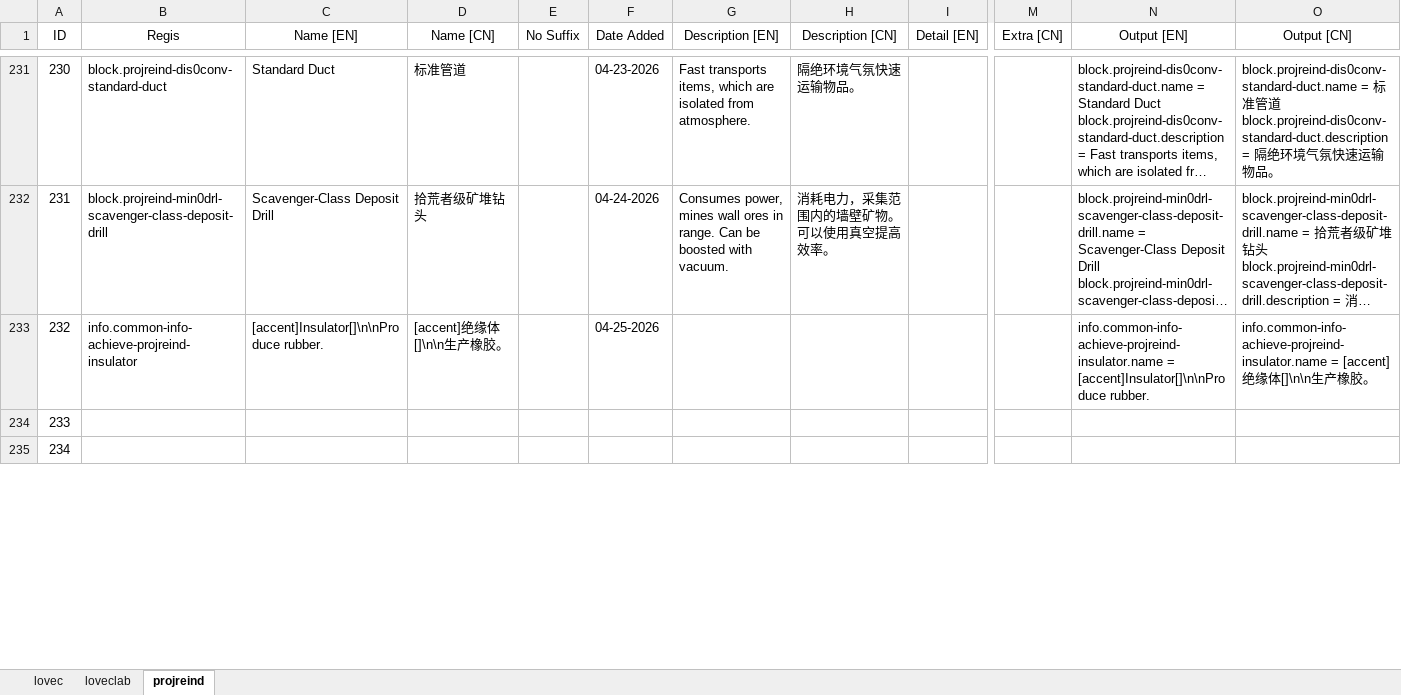
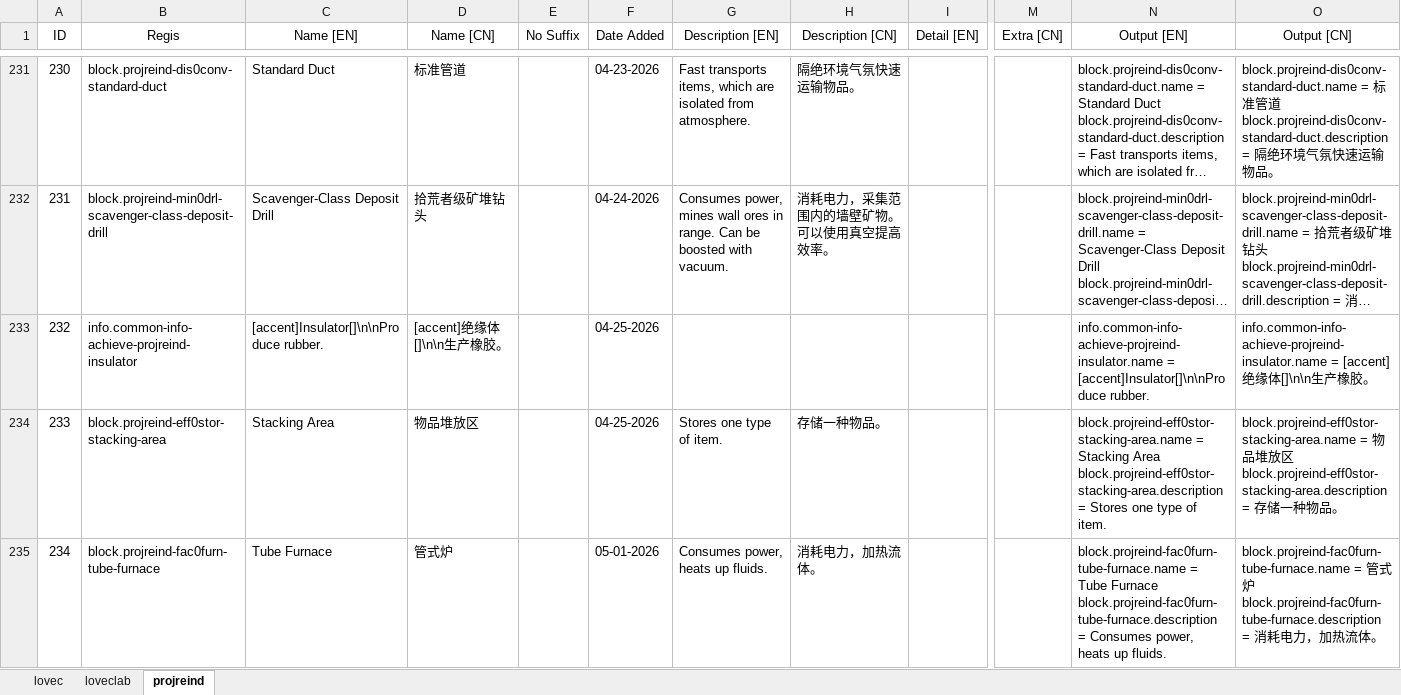
Before and after one commit to HuanXefh/Lovecraftian-Library-Java, an Excel workbook: lovec-bundle-gen.xlsx, sheet projreind, drawn as a sheet; only a part is shown, gaps mark what is left out; long unchanged cells end in …; values as stored, in another font and other column widths than the file's, no borders; ↵ is a line break in a cell; the diff covers the shown part only; the diff names each change by its address in the sheet, - before the commit and + after, or states it on an @@ line.

```diff
--- a/lovec-bundle-gen.xlsx (sheet projreind)
+++ b/lovec-bundle-gen.xlsx (sheet projreind)
-B234 (Regis): (empty)
+B234 (Regis): block.projreind-eff0stor-stacking-area
-C234 (Name [EN]): (empty)
+C234 (Name [EN]): Stacking Area
-D234 (Name [CN]): (empty)
+D234 (Name [CN]): 物品堆放区
-F234 (Date Added): (empty)
+F234 (Date Added): 04-25-2026
-G234 (Description [EN]): (empty)
+G234 (Description [EN]): Stores one type of item.
-H234 (Description [CN]): (empty)
+H234 (Description [CN]): 存储一种物品。
-N234 (Output [EN]): (empty)
+N234 (Output [EN]): block.projreind-eff0stor-stacking-area.name = Stacking Area ↵ block.projreind-eff0stor-stacking-area.description = Stores one type of item.
-O234 (Output [CN]): (empty)
+O234 (Output [CN]): block.projreind-eff0stor-stacking-area.name = 物品堆放区 ↵ block.projreind-eff0stor-stacking-area.description = 存储一种物品。
-B235 (Regis): (empty)
+B235 (Regis): block.projreind-fac0furn-tube-furnace
-C235 (Name [EN]): (empty)
+C235 (Name [EN]): Tube Furnace
-D235 (Name [CN]): (empty)
+D235 (Name [CN]): 管式炉
-F235 (Date Added): (empty)
+F235 (Date Added): 05-01-2026
-G235 (Description [EN]): (empty)
+G235 (Description [EN]): Consumes power, heats up fluids.
-H235 (Description [CN]): (empty)
+H235 (Description [CN]): 消耗电力，加热流体。
-N235 (Output [EN]): (empty)
+N235 (Output [EN]): block.projreind-fac0furn-tube-furnace.name = Tube Furnace ↵ block.projreind-fac0furn-tube-furnace.description = Consumes power, heats up fluids.
-O235 (Output [CN]): (empty)
+O235 (Output [CN]): block.projreind-fac0furn-tube-furnace.name = 管式炉 ↵ block.projreind-fac0furn-tube-furnace.description = 消耗电力，加热流体。
```
Also changed, not shown: 189 edited cells elsewhere in this sheet, sheet loveclab, sheet lovec, 46 other files.
